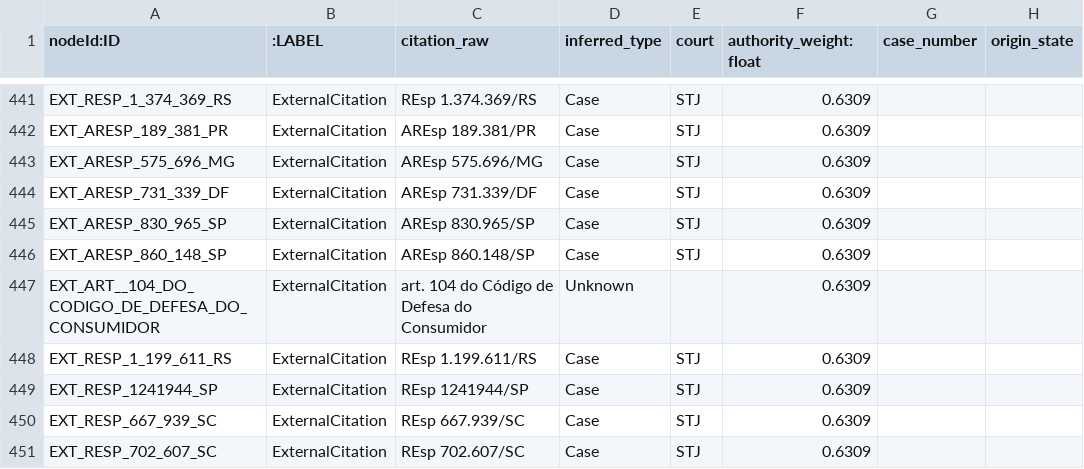
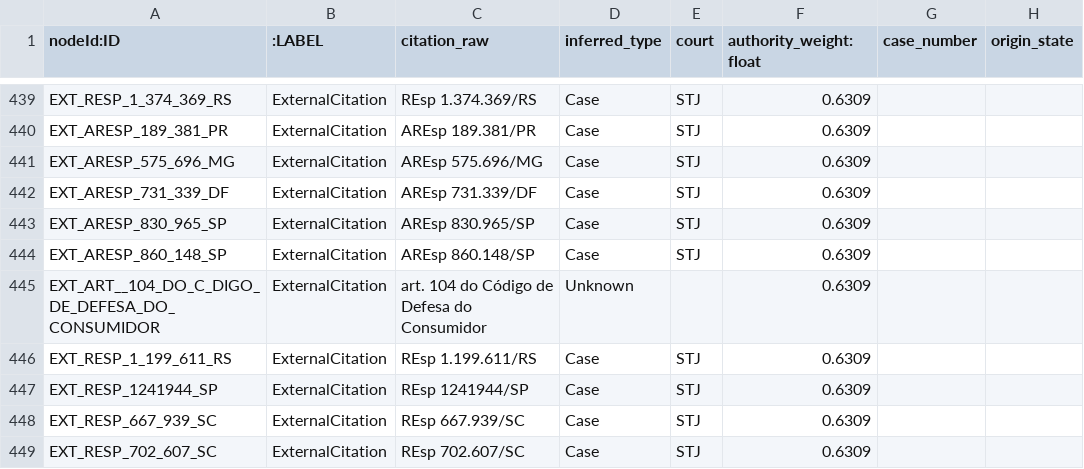
Before and after one commit to Eryclis/legal_kg_reasoning, a CSV file: 01_kg_pilot/output/cdc_art1_30/neo4j_admin/nodes_ExternalCitation.csv, drawn as a sheet; only a part is shown, gaps mark what is left out; addresses are those after the commit; the diff covers the shown part only; the diff names each change by its address in the sheet, - before the commit and + after, or states it on an @@ line.

Commit message:
fix: eliminate duplicate ExternalCitation nodeIds in CSV export
Two bugs were causing the same sanitized nodeId to appear twice in
nodes_ExternalCitation.csv, triggering ConstraintValidationFailed in
Neo4j Aura:

1. nlp.py: resolve_citations sanitizes stub_id before creation so
   bare-mention citations with slashes do not collide with canonical ones.

2. export_csv.py: both export functions now apply a _seen_ids dedup
   guard keyed on _sanitize_id(node_id) when building the by_type bucket.

Also updates neo4j_aura_import.cypher ExternalCitation block to MERGE+SET
and regenerates all output CSVs for Arts. 1-30 (2325 nodes, 0 duplicates).

```diff
--- a/01_kg_pilot/output/cdc_art1_30/neo4j_admin/nodes_ExternalCitation.csv
+++ b/01_kg_pilot/output/cdc_art1_30/neo4j_admin/nodes_ExternalCitation.csv
-A445 (nodeId:ID): EXT_ART__104_DO_CODIGO_DE_DEFESA_DO_CONSUMIDOR
+A445 (nodeId:ID): EXT_ART__104_DO_C_DIGO_DE_DEFESA_DO_CONSUMIDOR
```
Also changed, not shown: 2 removed rows and 37 edited cells elsewhere in this file, 01_kg_pilot/output/cdc_art1_30/neo4j_admin/relationships.csv, 01_kg_pilot/output/cdc_art1_30/neo4j_data_importer/nodes_ExternalCitation.csv, 6 other files.
